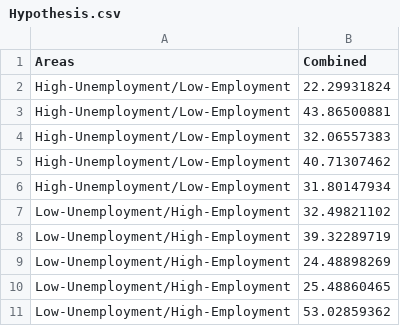
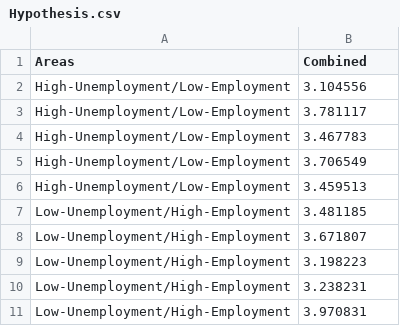
Before and after one commit to B-D-I/CT5018_Data_Analytics, a CSV file: DataSheets/Hypothesis.csv, drawn as a sheet.

```diff
--- a/DataSheets/Hypothesis.csv
+++ b/DataSheets/Hypothesis.csv
@@ -1,11 +1,11 @@
 Areas,Combined
-High-Unemployment/Low-Employment,22.29931824
-High-Unemployment/Low-Employment,43.86500881
-High-Unemployment/Low-Employment,32.06557383
-High-Unemployment/Low-Employment,40.71307462
-High-Unemployment/Low-Employment,31.80147934
-Low-Unemployment/High-Employment,32.49821102
-Low-Unemployment/High-Employment,39.32289719
-Low-Unemployment/High-Employment,24.48898269
-Low-Unemployment/High-Employment,25.48860465
-Low-Unemployment/High-Employment,53.02859362
+High-Unemployment/Low-Employment,3.104556
+High-Unemployment/Low-Employment,3.781117
+High-Unemployment/Low-Employment,3.467783
+High-Unemployment/Low-Employment,3.706549
+High-Unemployment/Low-Employment,3.459513
+Low-Unemployment/High-Employment,3.481185
+Low-Unemployment/High-Employment,3.671807
+Low-Unemployment/High-Employment,3.198223
+Low-Unemployment/High-Employment,3.238231
+Low-Unemployment/High-Employment,3.970831
```
Also changed, not shown: 7 other files.
